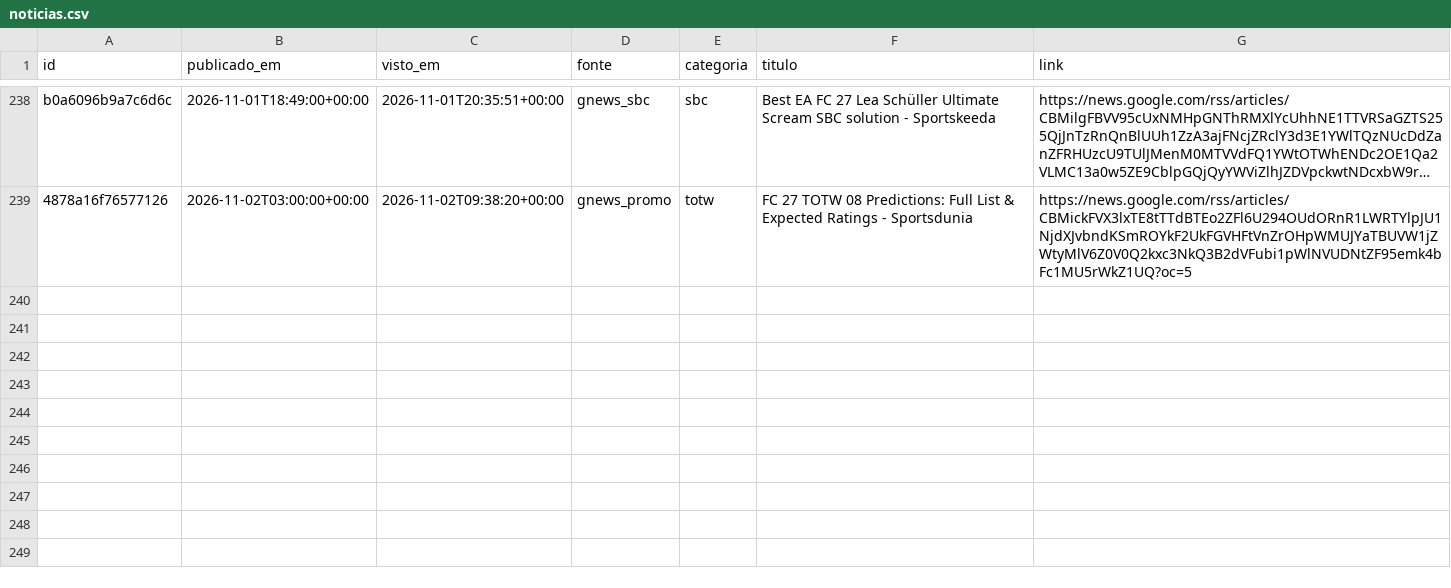
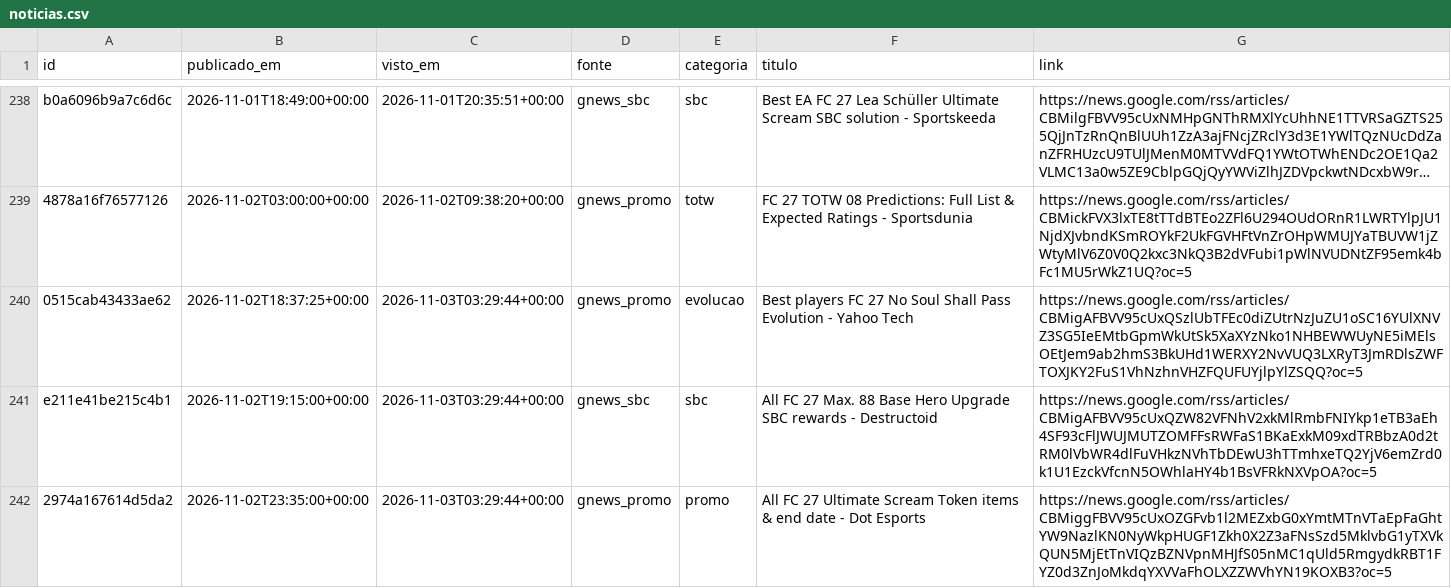
Before and after one commit to berna2001/fut-trading, a CSV file: noticias.csv, drawn as a sheet; only a part is shown, gaps mark what is left out; long unchanged cells end in …; the diff names each change by its address in the sheet, - before the commit and + after, or states it on an @@ line.

```diff
--- a/noticias.csv
+++ b/noticias.csv
+row 240: 0515cab43433ae62 | 2026-11-02T18:37:25+00:00 | 2026-11-03T03:29:44+00:00 | gnews_promo | evolucao | Best players FC 27 No Soul Shall Pass Evolution - Yahoo Tech | https://news.google.com/rss/articles/CBMigAFBVV95cUxQSzlUbTFEc0diZUtrNzJuZU1oSC16YUlXNVZ3SG5IeEMtbGpmWkUtSk5XaXYzNko1NHBEWWUyNE5iMElsOEtJem9ab2hmS3BkUHd1WERXY2NvVUQ3LXRyT3JmRDlsZWFTOXJKY2FuS1VhNzhnVHZFQUFUYjlpYlZSQQ?oc=5
+row 241: e211e41be215c4b1 | 2026-11-02T19:15:00+00:00 | 2026-11-03T03:29:44+00:00 | gnews_sbc | sbc | All FC 27 Max. 88 Base Hero Upgrade SBC rewards - Destructoid | https://news.google.com/rss/articles/CBMigAFBVV95cUxQZW82VFNhV2xkMlRmbFNIYkp1eTB3aEh4SF93cFlJWUJMUTZOMFFsRWFaS1BKaExkM09xdTRBbzA0d2tRM0lVbWR4dlFuVHkzNVhTbDEwU3hTTmhxeTQ2YjV6emZrd0k1U1EzckVfcnN5OWhlaHY4b1BsVFRkNXVpOA?oc=5
+row 242: 2974a167614d5da2 | 2026-11-02T23:35:00+00:00 | 2026-11-03T03:29:44+00:00 | gnews_promo | promo | All FC 27 Ultimate Scream Token items & end date - Dot Esports | https://news.google.com/rss/articles/CBMiggFBVV95cUxOZGFvb1l2MEZxbG0xYmtMTnVTaEpFaGhtYW9NazlKN0NyWkpHUGF1Zkh0X2Z3aFNsSzd5MklvbG1yTXVkQUN5MjEtTnVIQzBZNVpnMHJfS05nMC1qUld5RmgydkRBT1FYZ0d3ZnJoMkdqYXVVaFhOLXZZWVhYN19KOXB3?oc=5
```
